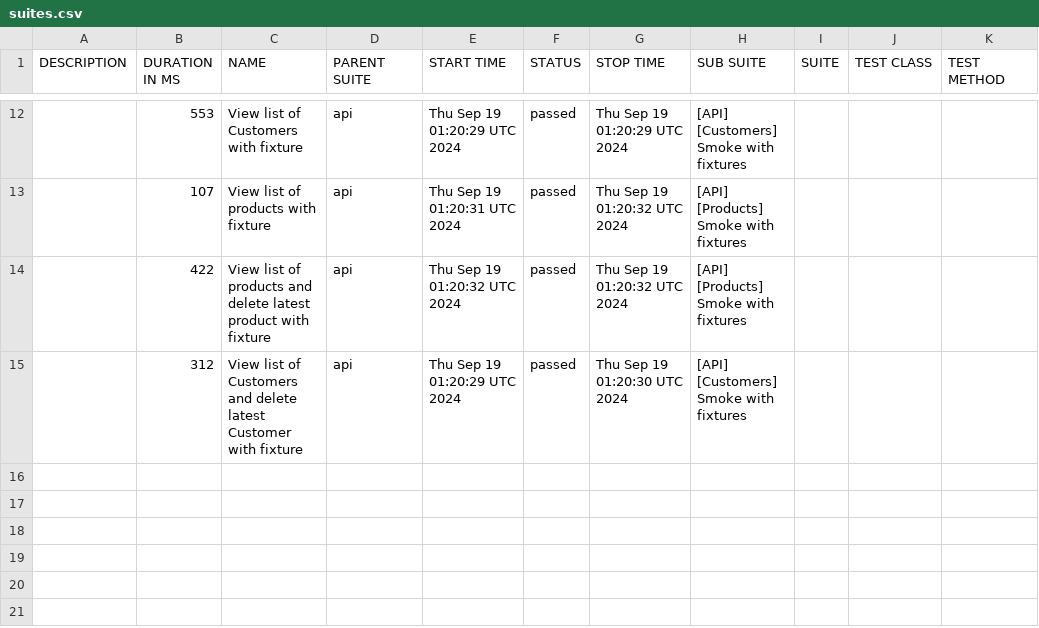
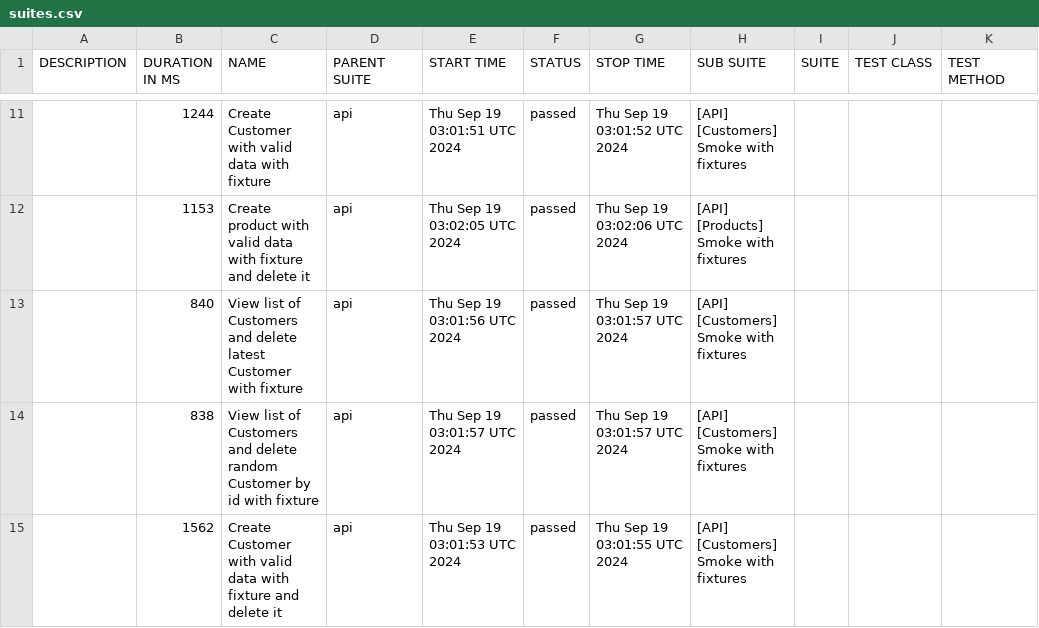
Before and after one commit to JackBlaaack/SalesPortalProject, a CSV file: allure-report/data/suites.csv, drawn as a sheet; only a part is shown, gaps mark what is left out; the diff covers the shown part only.

```diff
--- a/allure-report/data/suites.csv
+++ b/allure-report/data/suites.csv
@@ -12,4 +11,5 @@
-"","553","View list of Customers with fixture","api","Thu Sep 19 01:20:29 UTC 2024","passed","Thu Sep 19 01:20:29 UTC 2024","[API] [Customers] Smoke with fixtures","","",""
-"","107","View list of products with fixture","api","Thu Sep 19 01:20:31 UTC 2024","passed","Thu Sep 19 01:20:32 UTC 2024","[API] [Products] Smoke with fixtures","","",""
-"","422","View list of products and delete latest product with fixture","api","Thu Sep 19 01:20:32 UTC 2024","passed","Thu Sep 19 01:20:32 UTC 2024","[API] [Products] Smoke with fixtures","","",""
-"","312","View list of Customers and delete latest Customer with fixture","api","Thu Sep 19 01:20:29 UTC 2024","passed","Thu Sep 19 01:20:30 UTC 2024","[API] [Customers] Smoke with fixtures","","",""
+"","1244","Create Customer with valid data with fixture","api","Thu Sep 19 03:01:51 UTC 2024","passed","Thu Sep 19 03:01:52 UTC 2024","[API] [Customers] Smoke with fixtures","","",""
+"","1153","Create product with valid data with fixture and delete it","api","Thu Sep 19 03:02:05 UTC 2024","passed","Thu Sep 19 03:02:06 UTC 2024","[API] [Products] Smoke with fixtures","","",""
+"","840","View list of Customers and delete latest Customer with fixture","api","Thu Sep 19 03:01:56 UTC 2024","passed","Thu Sep 19 03:01:57 UTC 2024","[API] [Customers] Smoke with fixtures","","",""
+"","838","View list of Customers and delete random Customer by id with fixture","api","Thu Sep 19 03:01:57 UTC 2024","passed","Thu Sep 19 03:01:57 UTC 2024","[API] [Customers] Smoke with fixtures","","",""
+"","1562","Create Customer with valid data with fixture and delete it","api","Thu Sep 19 03:01:53 UTC 2024","passed","Thu Sep 19 03:01:55 UTC 2024","[API] [Customers] Smoke with fixtures","","",""
```
Also changed, not shown: 1 added row, 2 removed rows and 30 edited cells elsewhere in this file, 52 other files.
